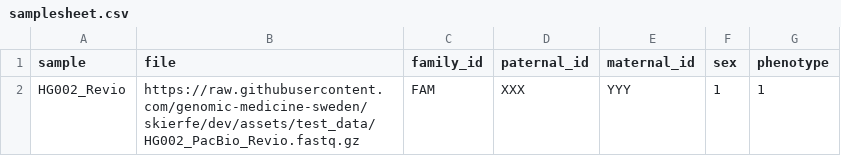
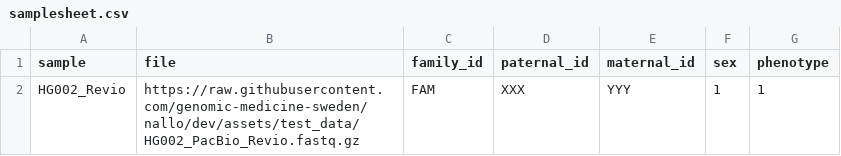
Before and after one commit to genomic-medicine-sweden/nallo, a CSV file: assets/samplesheet.csv, drawn as a sheet.

```diff
--- a/assets/samplesheet.csv
+++ b/assets/samplesheet.csv
@@ -1,2 +1,2 @@
 sample,file,family_id,paternal_id,maternal_id,sex,phenotype
-HG002_Revio,https://raw.githubusercontent.com/genomic-medicine-sweden/skierfe/dev/assets/test_data/HG002_PacBio_Revio.fastq.gz,FAM,XXX,YYY,1,1
+HG002_Revio,https://raw.githubusercontent.com/genomic-medicine-sweden/nallo/dev/assets/test_data/HG002_PacBio_Revio.fastq.gz,FAM,XXX,YYY,1,1
```
Also changed, not shown: assets/samplesheet_multisample_bam.csv, 42 other files.
